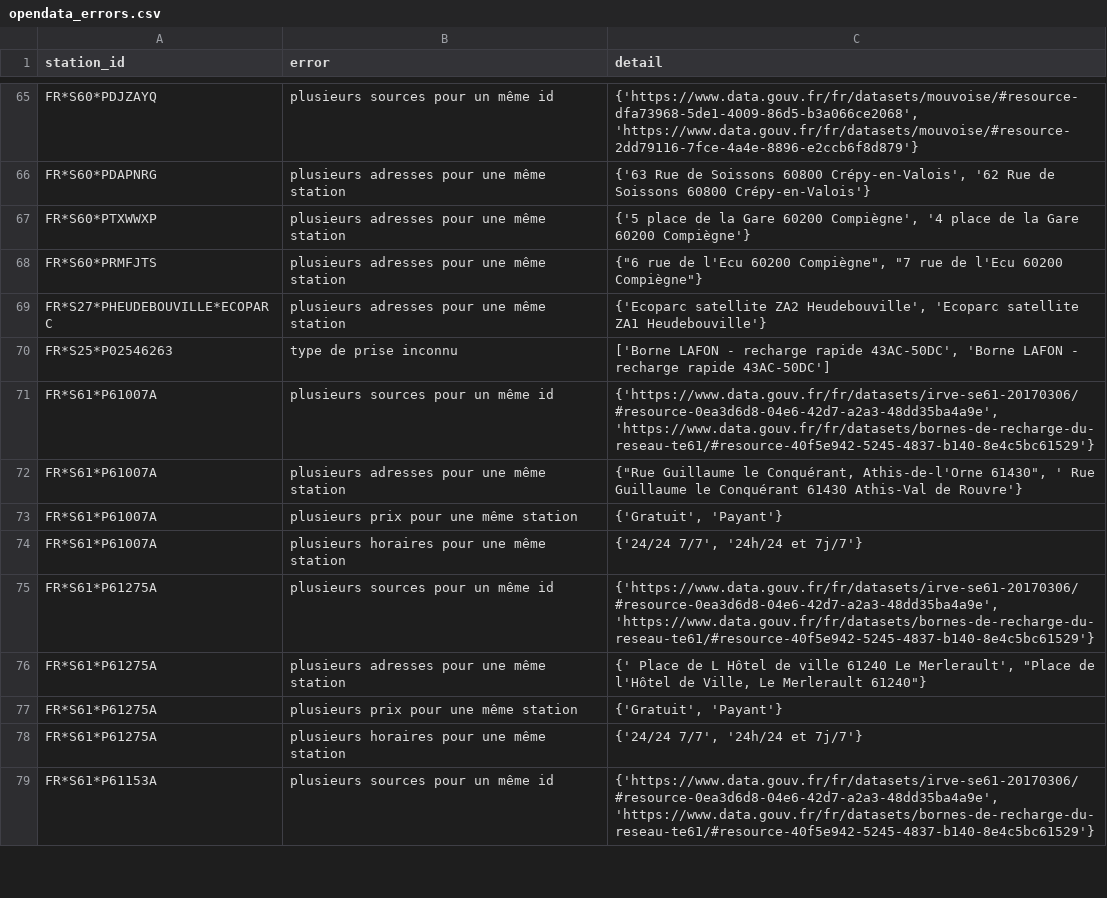
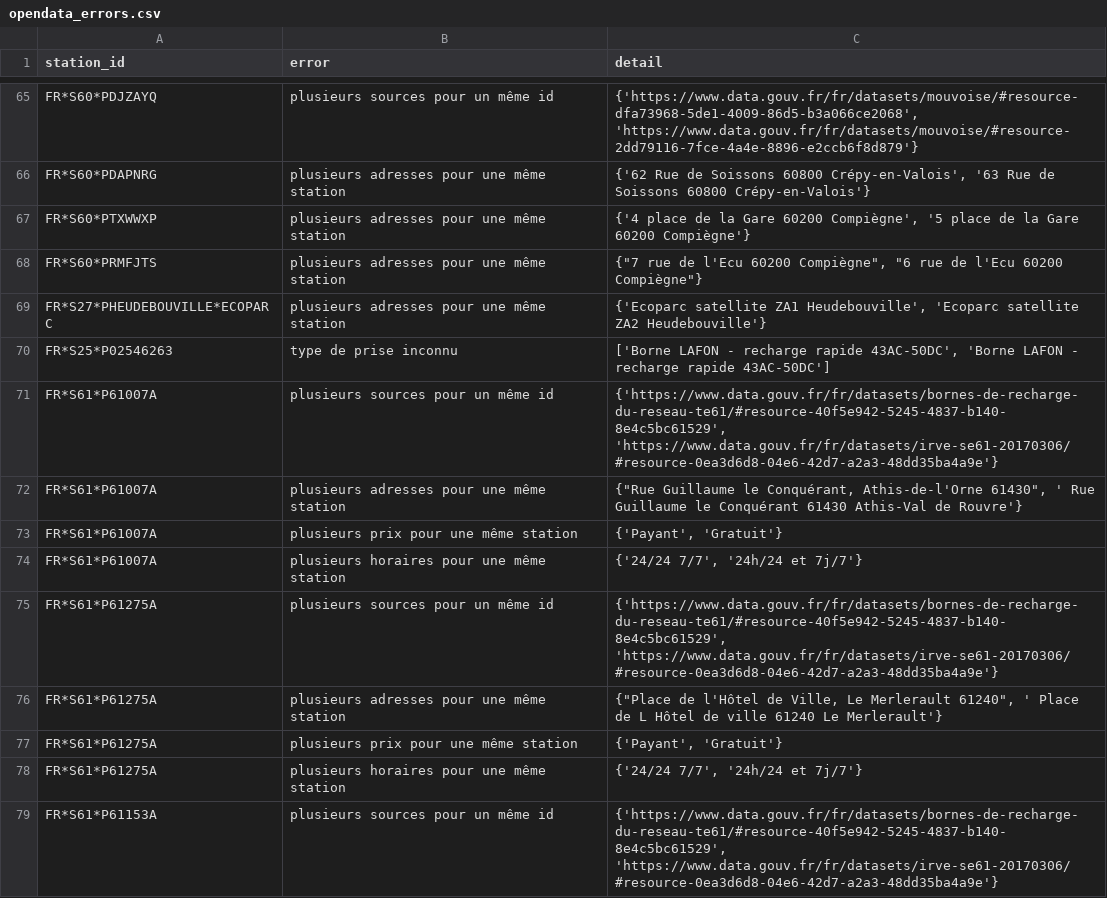
Before and after one commit to Jungle-Bus/ref-EU-EVSE, a CSV file: opendata_errors.csv, drawn as a sheet; only a part is shown, gaps mark what is left out; the diff covers the shown part only; the diff names each change by its address in the sheet, - before the commit and + after, or states it on an @@ line.

```diff
--- a/opendata_errors.csv
+++ b/opendata_errors.csv
-C66 (detail): {'63 Rue de Soissons 60800 Crépy-en-Valois', '62 Rue de…
+C66 (detail): {'62 Rue de Soissons 60800 Crépy-en-Valois', '63 Rue de…
-C67 (detail): {'5 place de la Gare 60200 Compiègne', '4 place de…
+C67 (detail): {'4 place de la Gare 60200 Compiègne', '5 place de…
-C68 (detail): {"6 rue de l'Ecu 60200 Compiègne", "7 rue de…
+C68 (detail): {"7 rue de l'Ecu 60200 Compiègne", "6 rue de…
-C69 (detail): {'Ecoparc satellite ZA2 Heudebouville', 'Ecoparc satellite ZA1 Heudebouville'}
+C69 (detail): {'Ecoparc satellite ZA1 Heudebouville', 'Ecoparc satellite ZA2 Heudebouville'}
-C71 (detail): {'https://www.data.gouv.fr/fr/datasets/irve-se61-20170306/#resource-0ea3d6d8-04e6-42d7-a2a3-48dd35ba4a9e', 'https://www.data.gouv.fr/fr/datasets/bornes-de-recharge-du-reseau-te61/#resource-40f5e942-5245-4837-b140-8e4c5bc61529'}
+C71 (detail): {'https://www.data.gouv.fr/fr/datasets/bornes-de-recharge-du-reseau-te61/#resource-40f5e942-5245-4837-b140-8e4c5bc61529', 'https://www.data.gouv.fr/fr/datasets/irve-se61-20170306/#resource-0ea3d6d8-04e6-42d7-a2a3-48dd35ba4a9e'}
-C73 (detail): {'Gratuit', 'Payant'}
+C73 (detail): {'Payant', 'Gratuit'}
-C75 (detail): {'https://www.data.gouv.fr/fr/datasets/irve-se61-20170306/#resource-0ea3d6d8-04e6-42d7-a2a3-48dd35ba4a9e', 'https://www.data.gouv.fr/fr/datasets/bornes-de-recharge-du-reseau-te61/#resource-40f5e942-5245-4837-b140-8e4c5bc61529'}
+C75 (detail): {'https://www.data.gouv.fr/fr/datasets/bornes-de-recharge-du-reseau-te61/#resource-40f5e942-5245-4837-b140-8e4c5bc61529', 'https://www.data.gouv.fr/fr/datasets/irve-se61-20170306/#resource-0ea3d6d8-04e6-42d7-a2a3-48dd35ba4a9e'}
-C76 (detail): {' Place de L Hôtel de ville 61240 Le Merlerault', "Place de l'Hôtel de Ville, Le Merlerault 61240"}
+C76 (detail): {"Place de l'Hôtel de Ville, Le Merlerault 61240", ' Place de L Hôtel de ville 61240 Le Merlerault'}
-C77 (detail): {'Gratuit', 'Payant'}
+C77 (detail): {'Payant', 'Gratuit'}
-C79 (detail): {'https://www.data.gouv.fr/fr/datasets/irve-se61-20170306/#resource-0ea3d6d8-04e6-42d7-a2a3-48dd35ba4a9e', 'https://www.data.gouv.fr/fr/datasets/bornes-de-recharge-du-reseau-te61/#resource-40f5e942-5245-4837-b140-8e4c5bc61529'}
+C79 (detail): {'https://www.data.gouv.fr/fr/datasets/bornes-de-recharge-du-reseau-te61/#resource-40f5e942-5245-4837-b140-8e4c5bc61529', 'https://www.data.gouv.fr/fr/datasets/irve-se61-20170306/#resource-0ea3d6d8-04e6-42d7-a2a3-48dd35ba4a9e'}
```
Also changed, not shown: 35 edited cells elsewhere in this file, osm_stats.csv.
